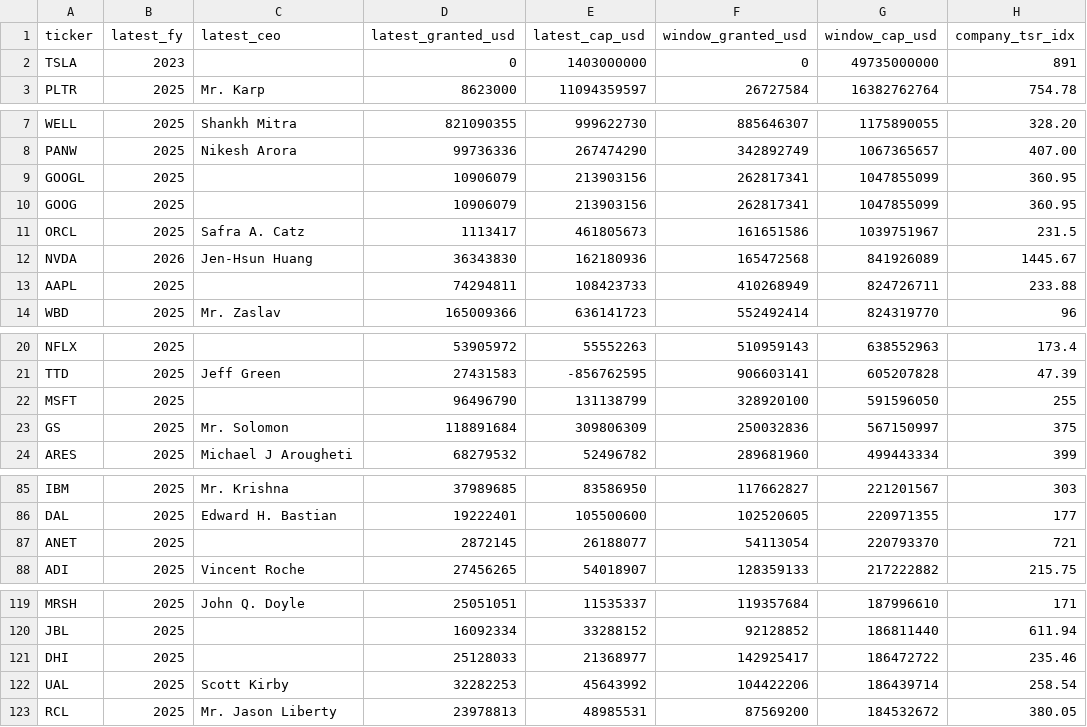
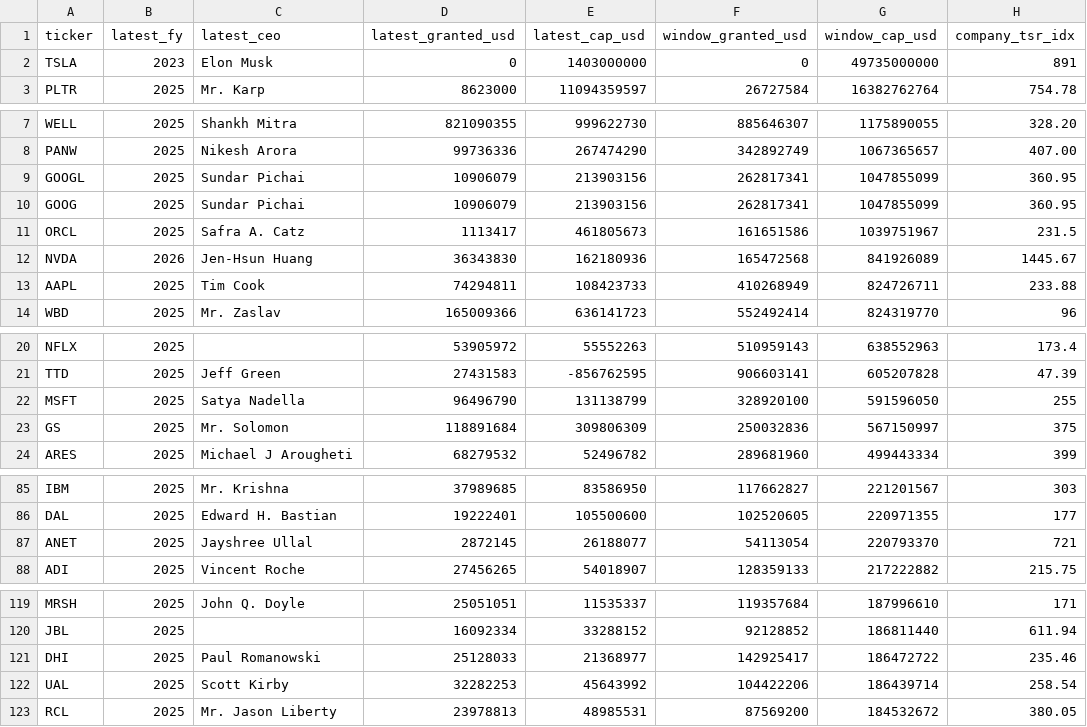
Before and after one commit to NMAIResearch/ceo-pay-scorecard, a CSV file: scorecard_sp500.csv, drawn as a sheet; only a part is shown, gaps mark what is left out; the diff covers the shown part only; the diff names each change by its address in the sheet, - before the commit and + after, or states it on an @@ line.

```diff
--- a/scorecard_sp500.csv
+++ b/scorecard_sp500.csv
-C2 (latest_ceo): (empty)
+C2 (latest_ceo): Elon Musk
-C9:C10 (latest_ceo): (empty)
+C9:C10 (latest_ceo): Sundar Pichai
-C13 (latest_ceo): (empty)
+C13 (latest_ceo): Tim Cook
-C22 (latest_ceo): (empty)
+C22 (latest_ceo): Satya Nadella
-C87 (latest_ceo): (empty)
+C87 (latest_ceo): Jayshree Ullal
-C121 (latest_ceo): (empty)
+C121 (latest_ceo): Paul Romanowski
```
Also changed, not shown: 12 edited cells elsewhere in this file, 1 other file.
